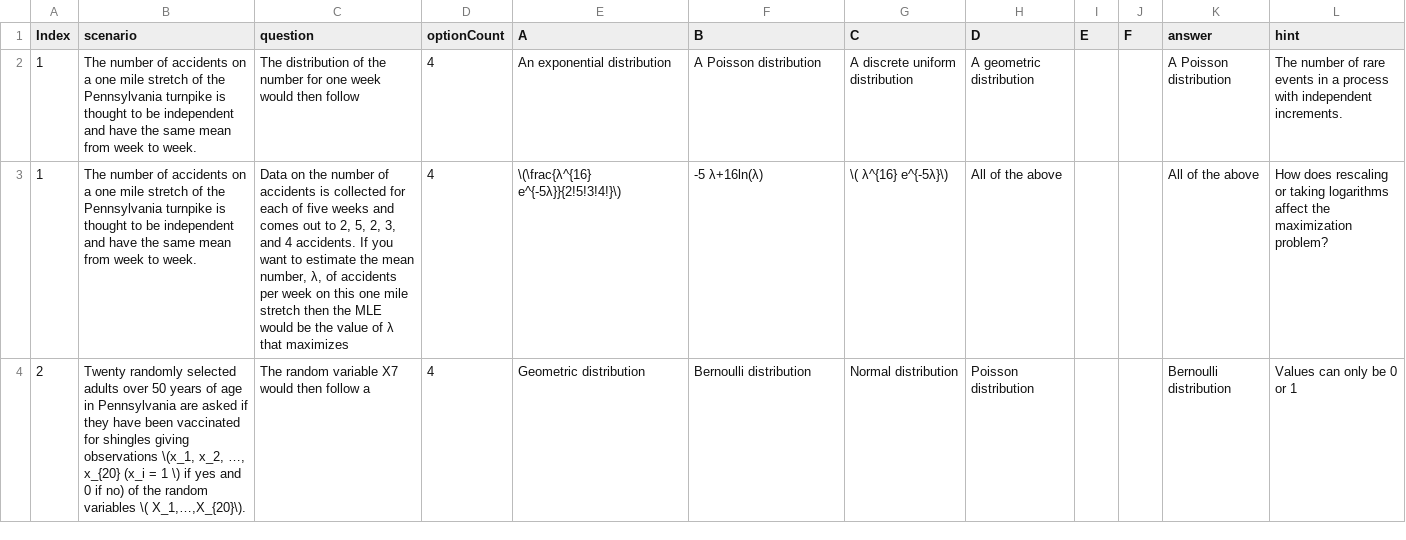
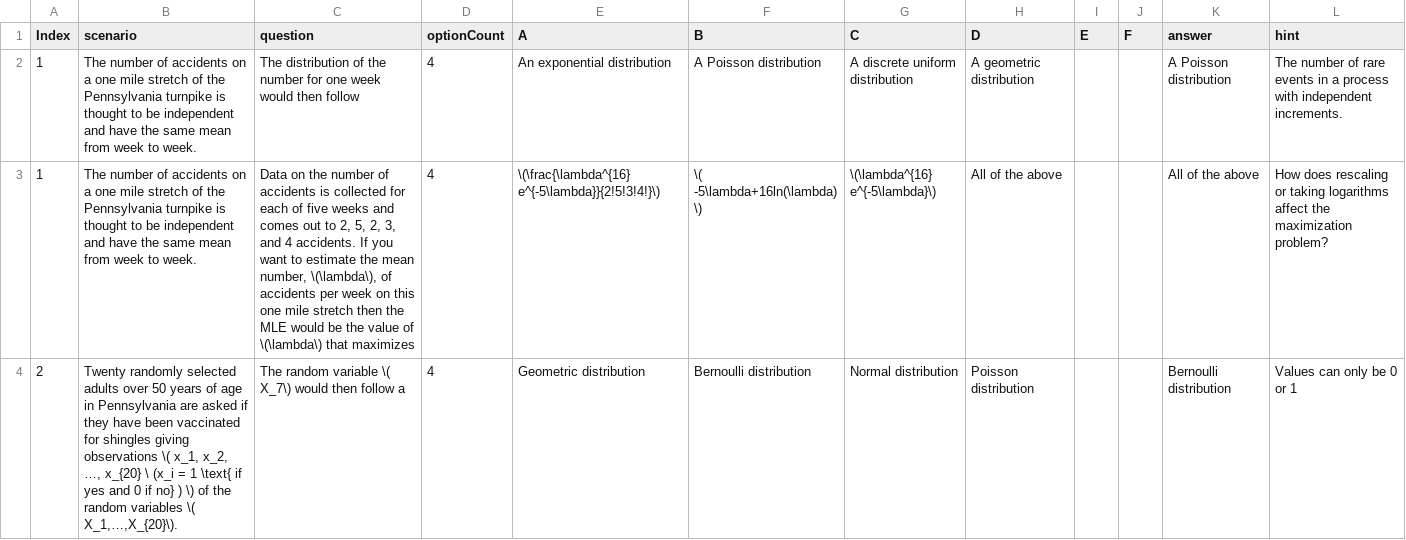
Before and after one commit to sv101/Maximum_Likelihood_Estimation, a CSV file: MLE_questions2.csv, drawn as a sheet; only a part is shown; the diff covers the shown part only; the diff names each change by its address in the sheet, - before the commit and + after, or states it on an @@ line.

```diff
--- a/MLE_questions2.csv
+++ b/MLE_questions2.csv
-C3 (question): …mean number, λ, of accidents per week on this one mile stretch then the MLE would be the value of λ that maximizes
+C3 (question): …mean number, \(\lambda\), of accidents per week on this one mile stretch then the MLE would be the value of \(\lambda\) that maximizes
-E3 (A): \(\frac{λ^{16} e^{-5λ}}{2!5!3!4!}\)
+E3 (A): \(\frac{\lambda^{16} e^{-5\lambda}}{2!5!3!4!}\)
-F3 (B): -5 λ+16ln(λ)
+F3 (B): \( -5\lambda+16ln(\lambda)\)
-G3 (C): \( λ^{16} e^{-5λ}\)
+G3 (C): \(\lambda^{16} e^{-5\lambda}\)
-B4 (scenario): …giving observations \(x_1, x_2, …, x_{20} (x_i = 1 \) if yes and 0 if no) of the…
+B4 (scenario): …giving observations \( x_1, x_2, …, x_{20} \ (x_i = 1 \text{ if yes and 0 if no} ) \) of the…
-C4 (question): The random variable X7 would then follow a
+C4 (question): The random variable \( X_7\) would then follow a
```
Also changed, not shown: 72 edited cells elsewhere in this file, 1 other file.
